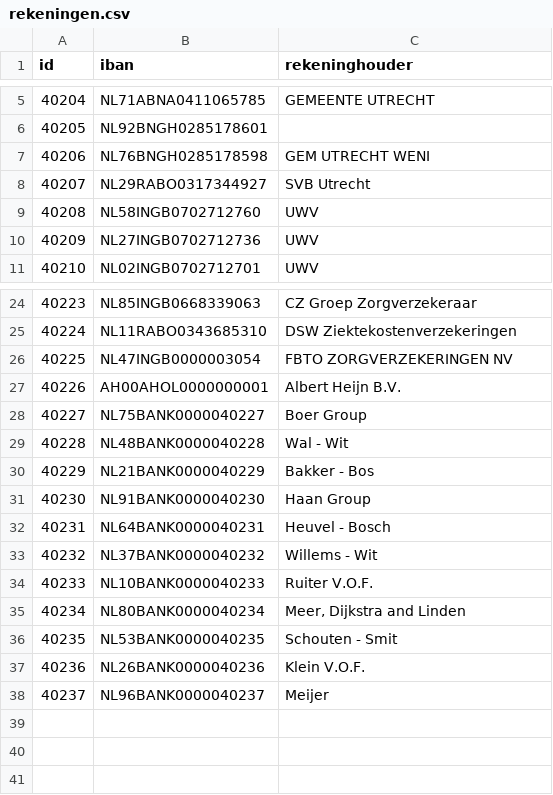
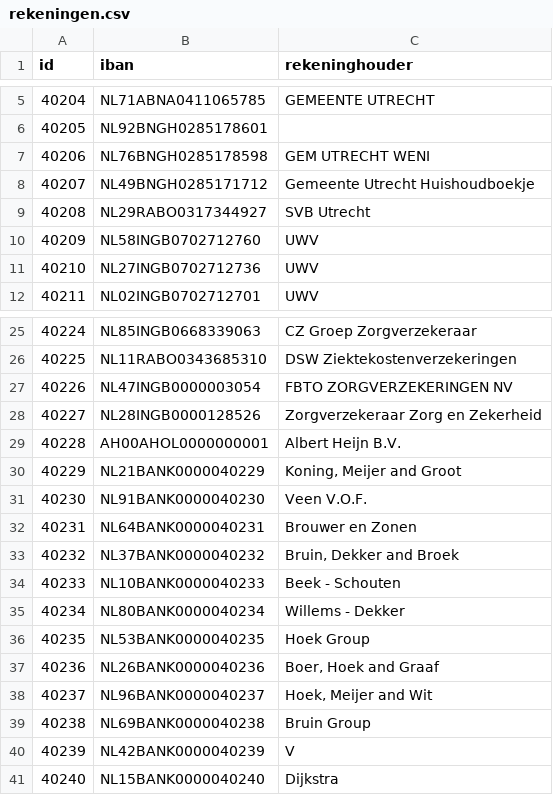
Before and after one commit to frameless/huishoudboekje-nl-design-system-demo, a CSV file: sample_data/data/huishoudboekjeservice/rekeningen.csv, drawn as a sheet; only a part is shown, gaps mark what is left out; removed rows and columns are numbered as before the commit, all else as after; the diff names each change by its address in the sheet, - before the commit and + after, or states it on an @@ line.

```diff
--- a/sample_data/data/huishoudboekjeservice/rekeningen.csv
+++ b/sample_data/data/huishoudboekjeservice/rekeningen.csv
+row 8: 40207 | NL49BNGH0285171712 | Gemeente Utrecht Huishoudboekje
@@ column A (id) renumbered between rows 9 and 29 @@
+row 28: 40227 | NL28INGB0000128526 | Zorgverzekeraar Zorg en Zekerheid
-row 28: 40227 | NL75BANK0000040227 | Boer Group
-row 29: 40228 | NL48BANK0000040228 | Wal - Wit
-C30 (rekeninghouder): Bakker - Bos
+C30 (rekeninghouder): Koning, Meijer and Groot
-C31 (rekeninghouder): Haan Group
+C31 (rekeninghouder): Veen V.O.F.
-C32 (rekeninghouder): Heuvel - Bosch
+C32 (rekeninghouder): Brouwer en Zonen
-C33 (rekeninghouder): Willems - Wit
+C33 (rekeninghouder): Bruin, Dekker and Broek
-C34 (rekeninghouder): Ruiter V.O.F.
+C34 (rekeninghouder): Beek - Schouten
-C35 (rekeninghouder): Meer, Dijkstra and Linden
+C35 (rekeninghouder): Willems - Dekker
-C36 (rekeninghouder): Schouten - Smit
+C36 (rekeninghouder): Hoek Group
-C37 (rekeninghouder): Klein V.O.F.
+C37 (rekeninghouder): Boer, Hoek and Graaf
-C38 (rekeninghouder): Meijer
+C38 (rekeninghouder): Hoek, Meijer and Wit
+row 39: 40238 | NL69BANK0000040238 | Bruin Group
+row 40: 40239 | NL42BANK0000040239 | V
+row 41: 40240 | NL15BANK0000040240 | Dijkstra
```
Also changed, not shown: sample_data/data/huishoudboekjeservice/afspraken.csv, sample_data/data/huishoudboekjeservice/gebruikers.csv, 7 other files.
